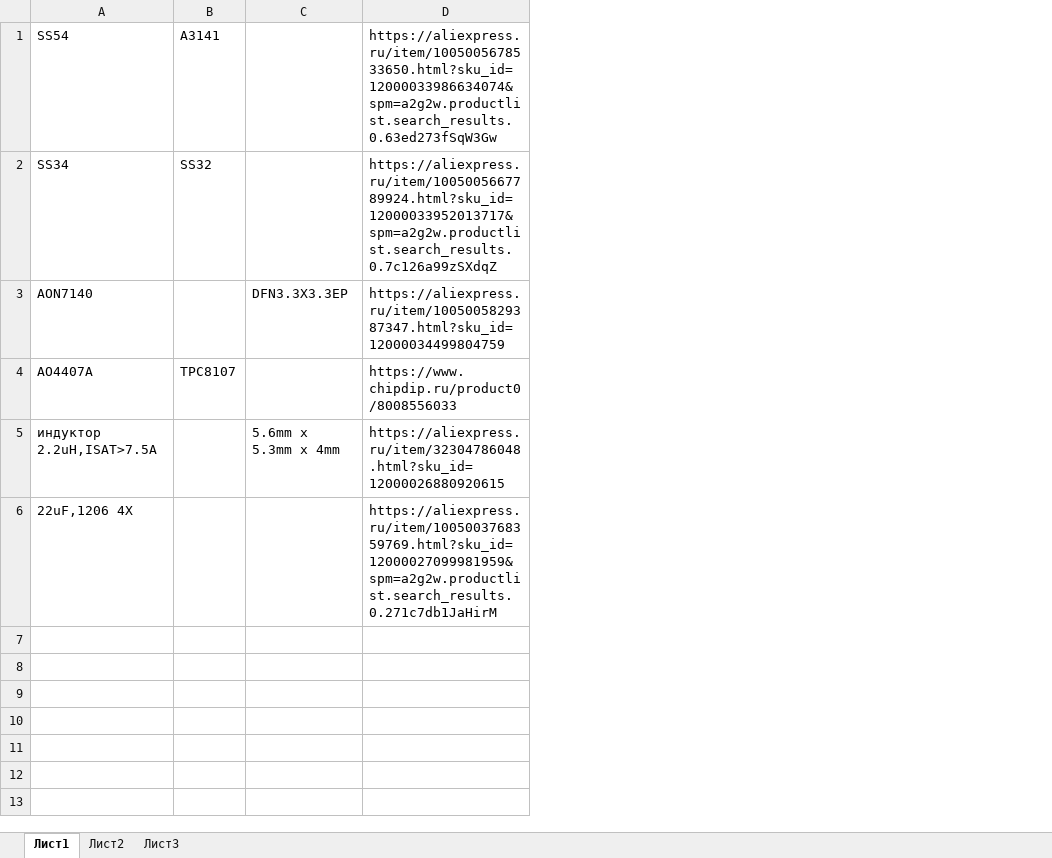
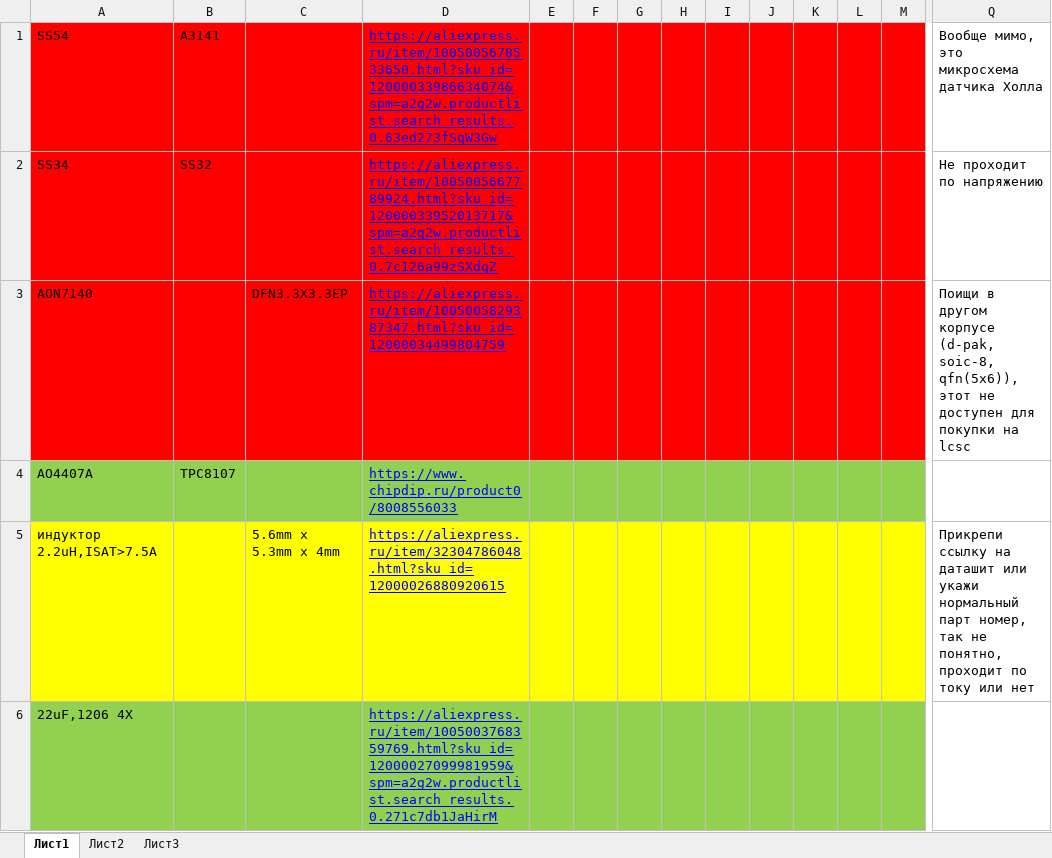
Before and after one commit to Sakh7/5_Semyon, an Excel workbook: Книга1.xlsx, sheet Лист1, drawn as a sheet; only a part is shown, gaps mark what is left out; values as stored, in another font and other column widths than the file's, no borders; the diff covers the shown part only; the diff names each change by its address in the sheet, - before the commit and + after, or states it on an @@ line.

Commit message:
комменты

```diff
--- a/Книга1.xlsx (sheet Лист1)
+++ b/Книга1.xlsx (sheet Лист1)
+column E, empty
+column F, empty
+column G, empty
+column H, empty
+column I, empty
+column J, empty
+column K, empty
+column L, empty
+column M, empty
+column Q, rows 1-5: Вообще мимо, это микросхема датчика Холла | Не проходит по напряжению | Поищи в другом корпусе (d-pak, soic-8, qfn(5x6)), этот не доступен для покупки на lcsc |  | Прикрепи ссылку на даташит или укажи нормальный парт номер, так не понятно, проходит по току или нет
-A1:D3 fill: none
+A1:D3 fill: #FF0000
@@ D1:D6 underline: off → on, text colour: black → #0000FF @@
-A4:D4 fill: none
+A4:D4 fill: #92D050
-A5:D5 fill: none
+A5:D5 fill: #FFFF00
-A6:D6 fill: none
+A6:D6 fill: #92D050
```
Also changed, not shown: 3 added columns elsewhere in this sheet.
